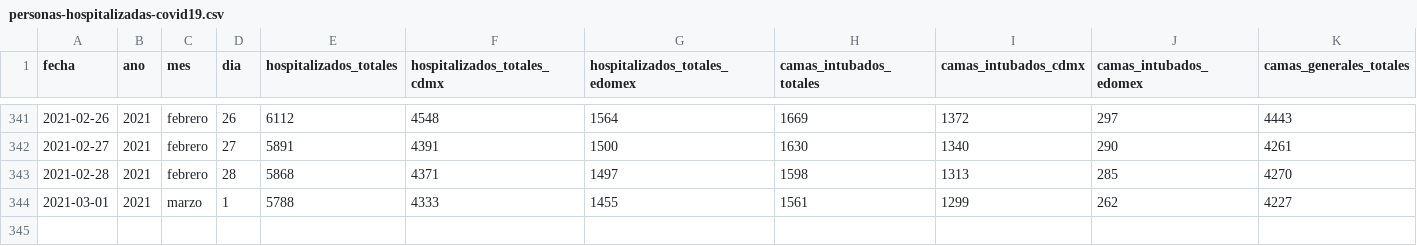
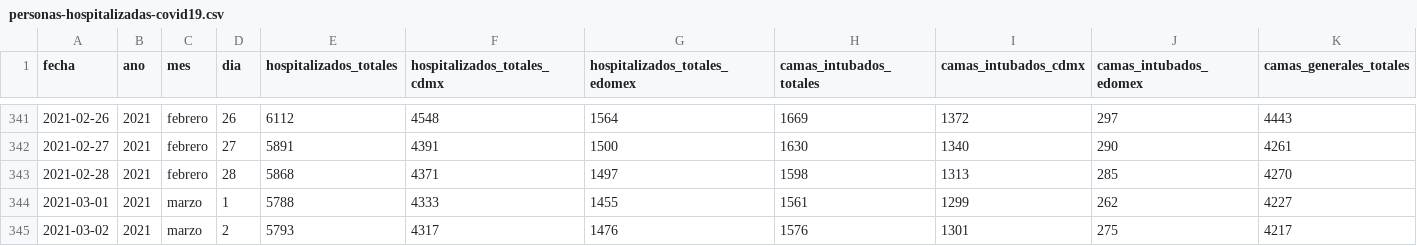
Before and after one commit to carranco-sga/Mexico-COVID-19, a CSV file: Hospitalary_occupation_ZMVM/personas-hospitalizadas-covid19.csv, drawn as a sheet; only a part is shown, gaps mark what is left out; rows hold the shown columns only; the diff names each change by its address in the sheet, - before the commit and + after, or states it on an @@ line.

Commit message:
ZMVM_Hosp: 2021-03-03.

```diff
--- a/Hospitalary_occupation_ZMVM/personas-hospitalizadas-covid19.csv
+++ b/Hospitalary_occupation_ZMVM/personas-hospitalizadas-covid19.csv
+row 345: 2021-03-02 | 2021 | marzo | 2 | 5793 | 4317 | 1476 | 1576 | 1301 | 275 | 4217
```
Also changed, not shown: 1 other file.
